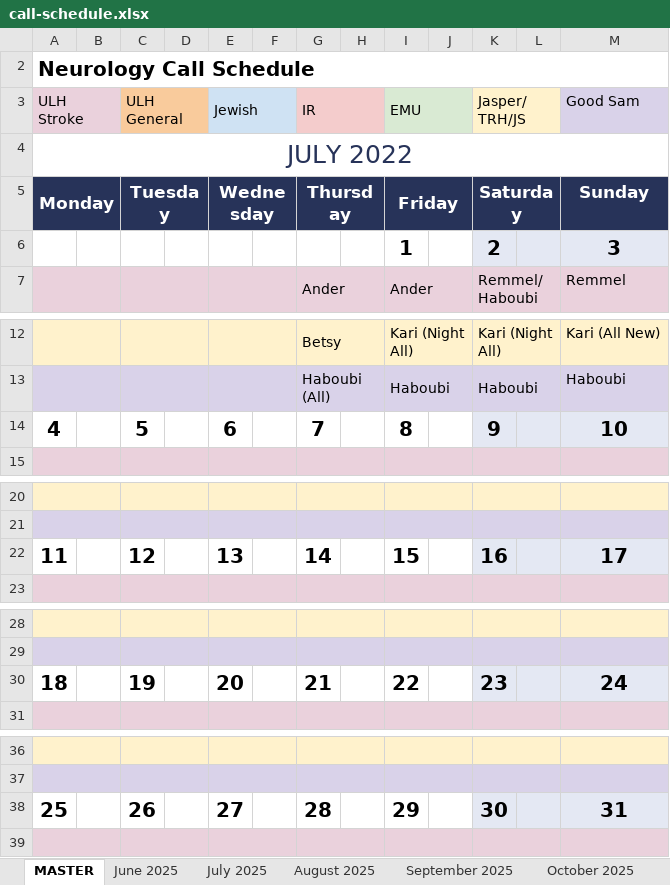
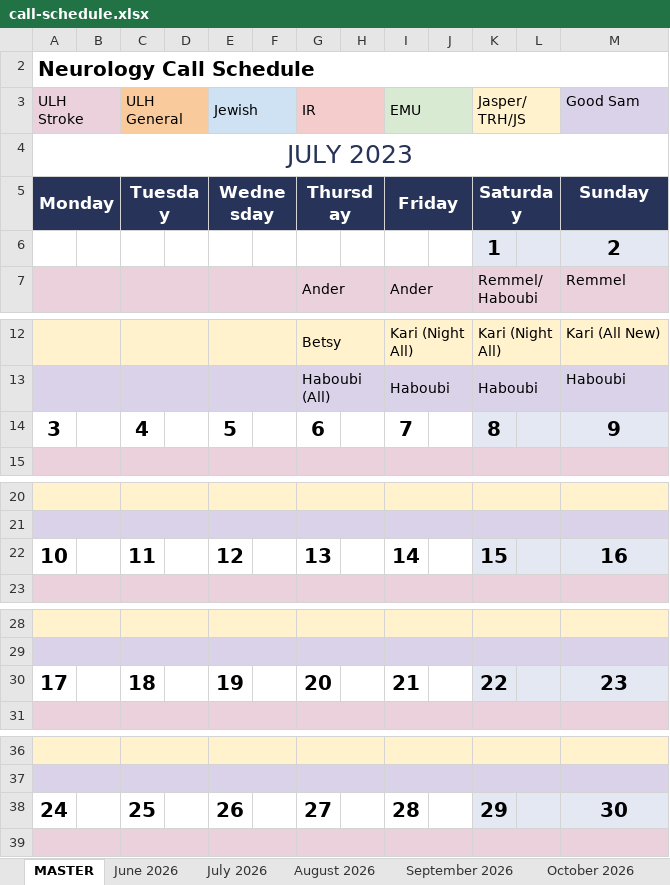
Before and after one commit to dcb271-code/child-neuro-handbook, an Excel workbook: public/pdfs/neuro-on-call/call-schedule.xlsx, sheet MASTER, drawn as a sheet; only a part is shown, gaps mark what is left out; values as stored, in another font and other column widths than the file's, no borders; removed rows and columns are numbered as before the commit, all else as after; the diff covers the shown part only; the diff names each change by its address in the sheet, - before the commit and + after, or states it on an @@ line.

```diff
--- a/public/pdfs/neuro-on-call/call-schedule.xlsx (sheet MASTER)
+++ b/public/pdfs/neuro-on-call/call-schedule.xlsx (sheet MASTER)
-sheet tab: July 2025
+sheet tab: July 2026
-sheet tab: August 2025
+sheet tab: August 2026
-sheet tab: September 2025
+sheet tab: September 2026
-sheet tab: October 2025
+sheet tab: October 2026
-sheet tab: June 2025
-A4 (ULH Stroke): JULY 2022
+A4 (ULH Stroke): JULY 2023
-row 6:  |  |  |  |  |  |  |  | 1 |  | 2 |  | 3
+row 6:  |  |  |  |  |  |  |  |  |  | 1 |  | 2
-row 14: 4 |  | 5 |  | 6 |  | 7 |  | 8 |  | 9 |  | 10
+row 14: 3 |  | 4 |  | 5 |  | 6 |  | 7 |  | 8 |  | 9
-row 22: 11 |  | 12 |  | 13 |  | 14 |  | 15 |  | 16 |  | 17
+row 22: 10 |  | 11 |  | 12 |  | 13 |  | 14 |  | 15 |  | 16
-row 30: 18 |  | 19 |  | 20 |  | 21 |  | 22 |  | 23 |  | 24
+row 30: 17 |  | 18 |  | 19 |  | 20 |  | 21 |  | 22 |  | 23
-row 38: 25 |  | 26 |  | 27 |  | 28 |  | 29 |  | 30 |  | 31
+row 38: 24 |  | 25 |  | 26 |  | 27 |  | 28 |  | 29 |  | 30
```
Also changed, not shown: 1 edited cell elsewhere in this sheet, sheet December 2026, sheet September 2026, sheet January 2027, sheet May 2027, sheet February 2027, sheet August 2026, 7 more sheets, other sheet tabs, hidden cells.
